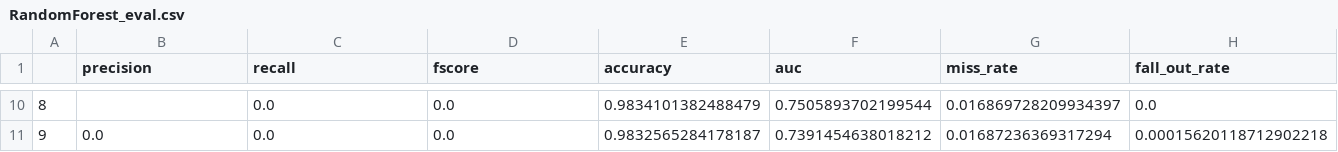
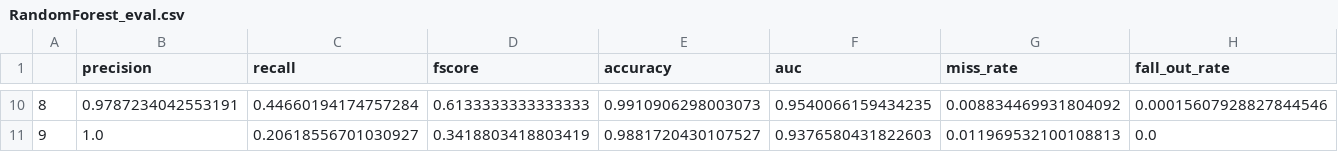
Before and after one commit to hewlett-packard-lovecraft/brain-stroke-prediction, a CSV file: results/RandomForest_eval.csv, drawn as a sheet; only a part is shown, gaps mark what is left out; the diff covers the shown part only; the diff names each change by its address in the sheet, - before the commit and + after, or states it on an @@ line.

```diff
--- a/results/RandomForest_eval.csv
+++ b/results/RandomForest_eval.csv
-B10 (precision): (empty)
+B10 (precision): 0.9787234042553191
-C10 (recall): 0.0
+C10 (recall): 0.44660194174757284
-D10 (fscore): 0.0
+D10 (fscore): 0.6133333333333333
-E10 (accuracy): 0.9834101382488479
+E10 (accuracy): 0.9910906298003073
-F10 (auc): 0.7505893702199544
+F10 (auc): 0.9540066159434235
-G10 (miss_rate): 0.016869728209934397
+G10 (miss_rate): 0.008834469931804092
-H10 (fall_out_rate): 0.0
+H10 (fall_out_rate): 0.00015607928827844546
-B11 (precision): 0.0
+B11 (precision): 1.0
-C11 (recall): 0.0
+C11 (recall): 0.20618556701030927
-D11 (fscore): 0.0
+D11 (fscore): 0.3418803418803419
-E11 (accuracy): 0.9832565284178187
+E11 (accuracy): 0.9881720430107527
-F11 (auc): 0.7391454638018212
+F11 (auc): 0.9376580431822603
-G11 (miss_rate): 0.01687236369317294
+G11 (miss_rate): 0.011969532100108813
-H11 (fall_out_rate): 0.00015620118712902218
+H11 (fall_out_rate): 0.0
```
Also changed, not shown: 55 edited cells elsewhere in this file, dataset/test_data_mlp_exp_0.csv, dataset/validation_data_mlp_exp_0.csv, 21 other files.
